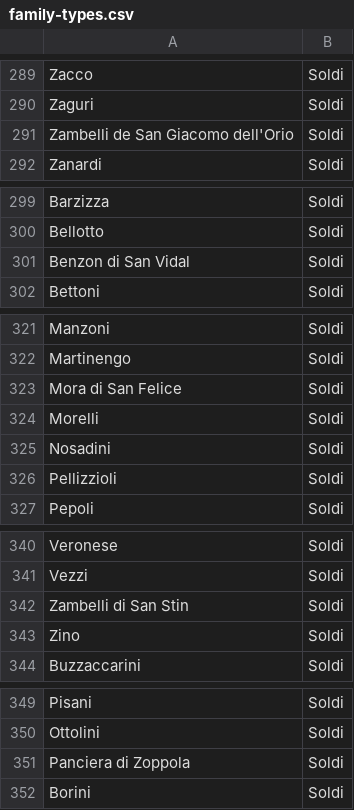
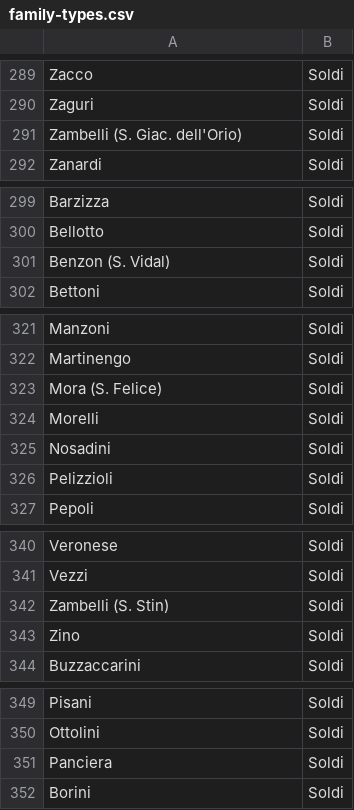
Before and after one commit to JJ/dogesr, a CSV file: data-raw/family-types.csv, drawn as a sheet; only a part is shown, gaps mark what is left out.

```diff
--- a/data-raw/family-types.csv
+++ b/data-raw/family-types.csv
@@ -290,3 +290,3 @@ Zacco,Soldi
 Zaguri,Soldi
-Zambelli de San Giacomo dell'Orio,Soldi
+Zambelli (S. Giac. dell'Orio),Soldi
 Zanardi,Soldi
@@ -300,3 +300,3 @@ Barzizza,Soldi
 Bellotto,Soldi
-Benzon di San Vidal,Soldi
+Benzon (S. Vidal),Soldi
 Bettoni,Soldi
@@ -322,6 +322,6 @@ Manzoni,Soldi
 Martinengo,Soldi
-Mora di San Felice,Soldi
+Mora (S. Felice),Soldi
 Morelli,Soldi
 Nosadini,Soldi
-Pellizzioli,Soldi
+Pelizzioli,Soldi
 Pepoli,Soldi
@@ -341,3 +341,3 @@ Veronese,Soldi
 Vezzi,Soldi
-Zambelli di San Stin,Soldi
+Zambelli (S. Stin),Soldi
 Zino,Soldi
@@ -350,3 +350,3 @@ Pisani,Soldi
 Ottolini,Soldi
-Panciera di Zoppola,Soldi
+Panciera,Soldi
 Borini,Soldi
```
Also changed, not shown: data-raw/family-accession-date.csv, 1 other file.
